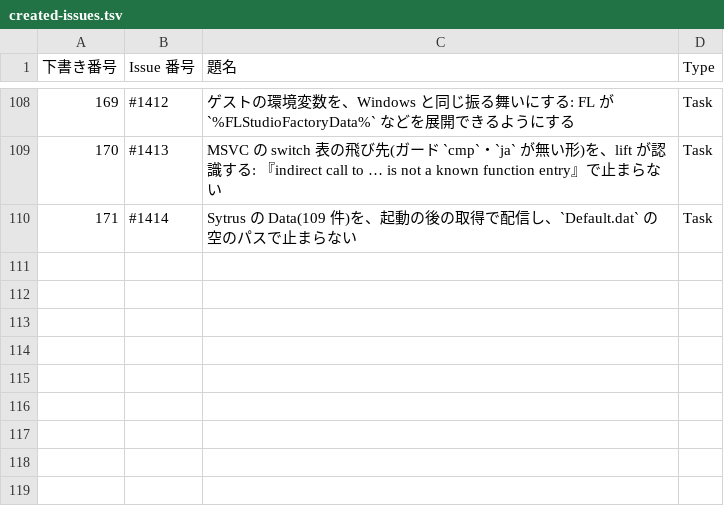
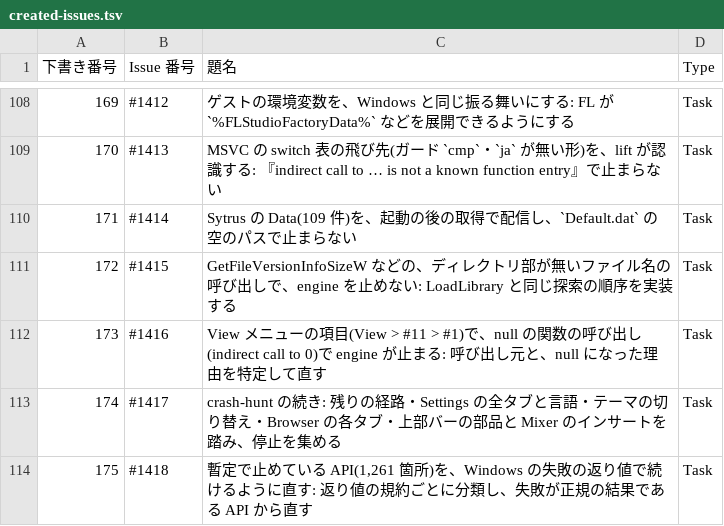
Before and after one commit to signature-studio/signature-studio, a TSV file: pm-work/created-issues.tsv, drawn as a sheet; only a part is shown, gaps mark what is left out.

```diff
--- a/pm-work/created-issues.tsv
+++ b/pm-work/created-issues.tsv
@@ -110 +110,5 @@
 171	#1414	Sytrus の Data(109 件)を、起動の後の取得で配信し、`Default.dat` の空のパスで止まらない	Task
+172	#1415	GetFileVersionInfoSizeW などの、ディレクトリ部が無いファイル名の呼び出しで、engine を止めない: LoadLibrary と同じ探索の順序を実装する	Task
+173	#1416	View メニューの項目(View > #11 > #1)で、null の関数の呼び出し(indirect call to 0)で engine が止まる: 呼び出し元と、null になった理由を特定して直す	Task
+174	#1417	crash-hunt の続き: 残りの経路・Settings の全タブと言語・テーマの切り替え・Browser の各タブ・上部バーの部品と Mixer のインサートを踏み、停止を集める	Task
+175	#1418	暫定で止めている API(1,261 箇所)を、Windows の失敗の返り値で続けるように直す: 返り値の規約ごとに分類し、失敗が正規の結果である API から直す	Task
```
Also changed, not shown: 4 other files.
